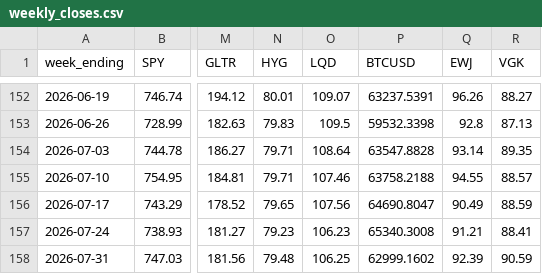
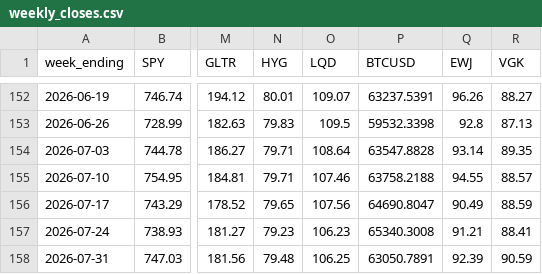
Before and after one commit to 8wy88kzpj9-pixel/hull-price-pipeline, a CSV file: data/weekly_closes.csv, drawn as a sheet; only a part is shown, gaps mark what is left out; the diff names each change by its address in the sheet, - before the commit and + after, or states it on an @@ line.

```diff
--- a/data/weekly_closes.csv
+++ b/data/weekly_closes.csv
-P158 (BTCUSD): 62999.1602
+P158 (BTCUSD): 63050.7891
```
Also changed, not shown: data/hull_weekly.csv, data/vol_indices.csv, 1 other file.
